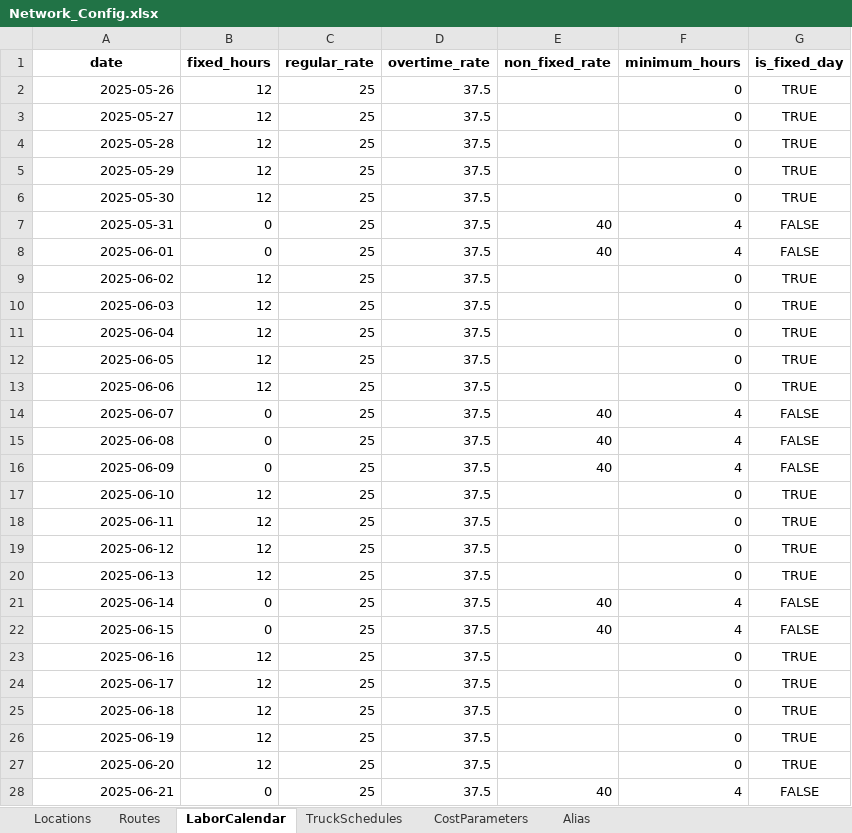
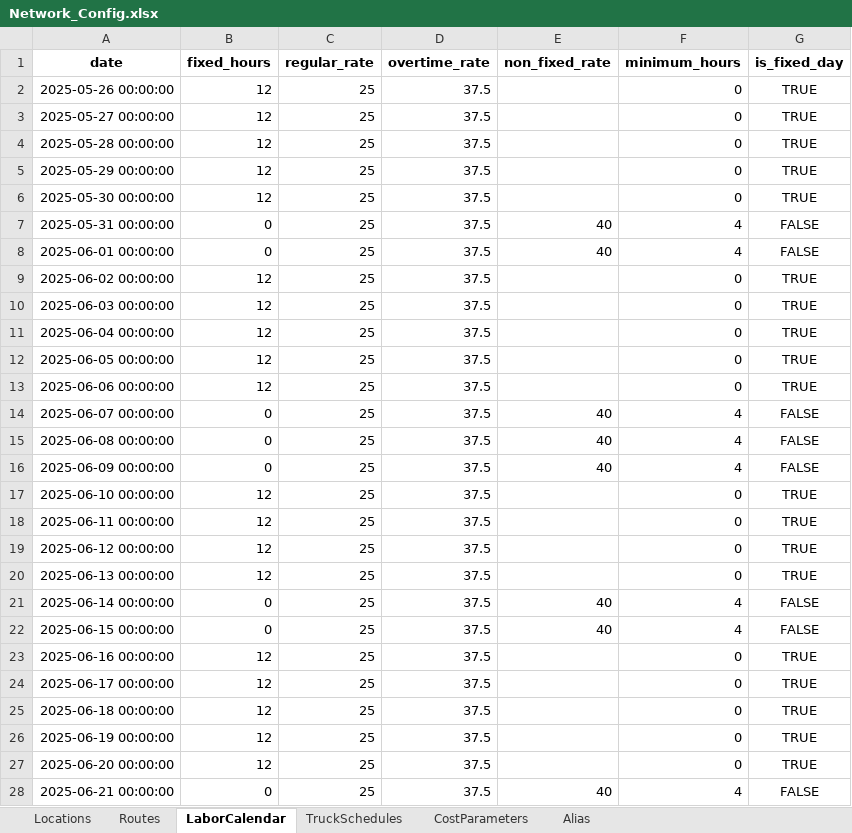
Before and after one commit to sverzijl/planning_latest, an Excel workbook: data/examples/Network_Config.xlsx, sheet LaborCalendar, drawn as a sheet; only a part is shown; values as stored, in another font and other column widths than the file's, no borders; the diff covers the shown part only; the diff names each change by its address in the sheet, - before the commit and + after, or states it on an @@ line.

```diff
--- a/data/examples/Network_Config.xlsx (sheet LaborCalendar)
+++ b/data/examples/Network_Config.xlsx (sheet LaborCalendar)
-A2 (date): 2025-05-26
+A2 (date): 2025-05-26 00:00:00
-A3 (date): 2025-05-27
+A3 (date): 2025-05-27 00:00:00
-A4 (date): 2025-05-28
+A4 (date): 2025-05-28 00:00:00
-A5 (date): 2025-05-29
+A5 (date): 2025-05-29 00:00:00
-A6 (date): 2025-05-30
+A6 (date): 2025-05-30 00:00:00
-A7 (date): 2025-05-31
+A7 (date): 2025-05-31 00:00:00
-A8 (date): 2025-06-01
+A8 (date): 2025-06-01 00:00:00
-A9 (date): 2025-06-02
+A9 (date): 2025-06-02 00:00:00
-A10 (date): 2025-06-03
+A10 (date): 2025-06-03 00:00:00
-A11 (date): 2025-06-04
+A11 (date): 2025-06-04 00:00:00
-A12 (date): 2025-06-05
+A12 (date): 2025-06-05 00:00:00
-A13 (date): 2025-06-06
+A13 (date): 2025-06-06 00:00:00
-A14 (date): 2025-06-07
+A14 (date): 2025-06-07 00:00:00
-A15 (date): 2025-06-08
+A15 (date): 2025-06-08 00:00:00
-A16 (date): 2025-06-09
+A16 (date): 2025-06-09 00:00:00
-A17 (date): 2025-06-10
+A17 (date): 2025-06-10 00:00:00
-A18 (date): 2025-06-11
+A18 (date): 2025-06-11 00:00:00
-A19 (date): 2025-06-12
+A19 (date): 2025-06-12 00:00:00
-A20 (date): 2025-06-13
+A20 (date): 2025-06-13 00:00:00
-A21 (date): 2025-06-14
+A21 (date): 2025-06-14 00:00:00
-A22 (date): 2025-06-15
+A22 (date): 2025-06-15 00:00:00
-A23 (date): 2025-06-16
+A23 (date): 2025-06-16 00:00:00
-A24 (date): 2025-06-17
+A24 (date): 2025-06-17 00:00:00
-A25 (date): 2025-06-18
+A25 (date): 2025-06-18 00:00:00
-A26 (date): 2025-06-19
+A26 (date): 2025-06-19 00:00:00
-A27 (date): 2025-06-20
+A27 (date): 2025-06-20 00:00:00
-A28 (date): 2025-06-21
+A28 (date): 2025-06-21 00:00:00
```
Also changed, not shown: 184 edited cells elsewhere in this sheet, sheet Alias, sheet Locations, sheet TruckSchedules, 1 other file.
